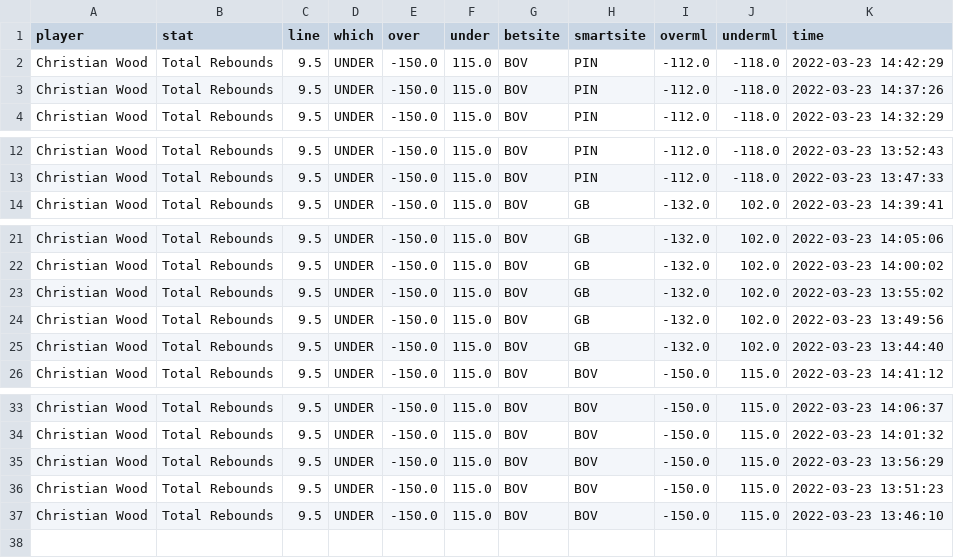
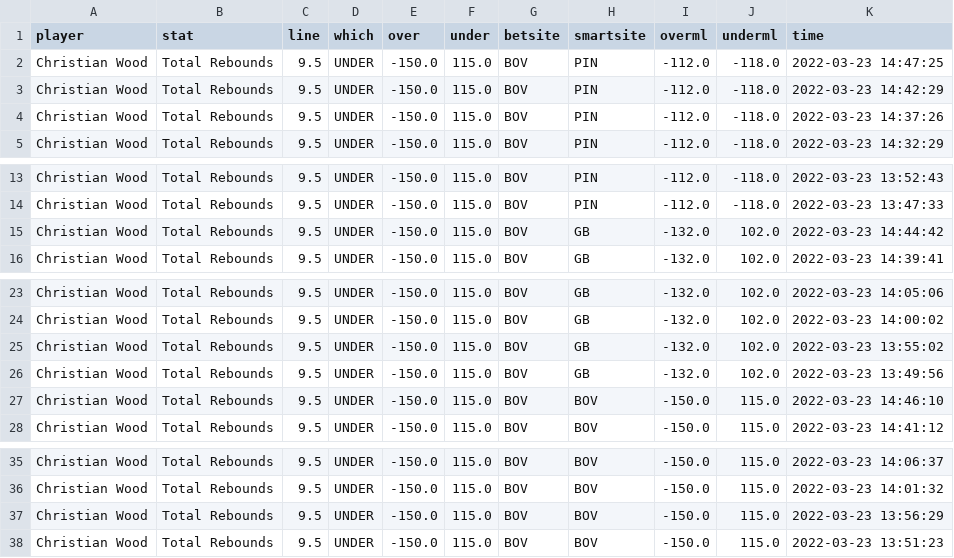
Before and after one commit to BShim92/Public, a CSV file: NBAPropsHistory.csv, drawn as a sheet; only a part is shown, gaps mark what is left out.

```diff
--- a/NBAPropsHistory.csv
+++ b/NBAPropsHistory.csv
@@ -1,2 +1,3 @@
 player,stat,line,which,over,under,betsite,smartsite,overml,underml,time
+Christian Wood,Total Rebounds,9.5,UNDER,-150.0,115.0,BOV,PIN,-112.0,-118.0,2022-03-23 14:47:25
 Christian Wood,Total Rebounds,9.5,UNDER,-150.0,115.0,BOV,PIN,-112.0,-118.0,2022-03-23 14:42:29
@@ -13,2 +14,3 @@ Christian Wood,Total Rebounds,9.5,UNDER,-150.0,115.0,BOV,PIN,-112.0,-118.0,2022-
 Christian Wood,Total Rebounds,9.5,UNDER,-150.0,115.0,BOV,PIN,-112.0,-118.0,2022-03-23 13:47:33
+Christian Wood,Total Rebounds,9.5,UNDER,-150.0,115.0,BOV,GB,-132.0,102.0,2022-03-23 14:44:42
 Christian Wood,Total Rebounds,9.5,UNDER,-150.0,115.0,BOV,GB,-132.0,102.0,2022-03-23 14:39:41
@@ -24,3 +26,3 @@ Christian Wood,Total Rebounds,9.5,UNDER,-150.0,115.0,BOV,GB,-132.0,102.0,2022-03
 Christian Wood,Total Rebounds,9.5,UNDER,-150.0,115.0,BOV,GB,-132.0,102.0,2022-03-23 13:49:56
-Christian Wood,Total Rebounds,9.5,UNDER,-150.0,115.0,BOV,GB,-132.0,102.0,2022-03-23 13:44:40
+Christian Wood,Total Rebounds,9.5,UNDER,-150.0,115.0,BOV,BOV,-150.0,115.0,2022-03-23 14:46:10
 Christian Wood,Total Rebounds,9.5,UNDER,-150.0,115.0,BOV,BOV,-150.0,115.0,2022-03-23 14:41:12
@@ -36,2 +38 @@ Christian Wood,Total Rebounds,9.5,UNDER,-150.0,115.0,BOV,BOV,-150.0,115.0,2022-0
 Christian Wood,Total Rebounds,9.5,UNDER,-150.0,115.0,BOV,BOV,-150.0,115.0,2022-03-23 13:51:23
-Christian Wood,Total Rebounds,9.5,UNDER,-150.0,115.0,BOV,BOV,-150.0,115.0,2022-03-23 13:46:10
```
Also changed, not shown: NBAProps.csv, NBAPropsHistory_NoDupe.csv.
